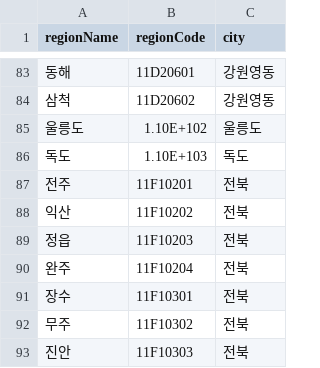
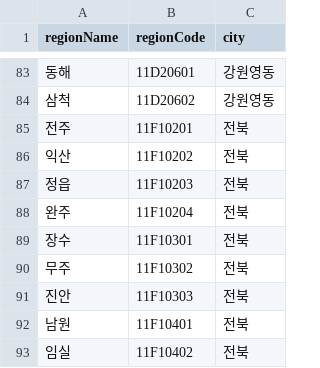
Before and after one commit to WeatherWhere/backend-weatherservice, a CSV file: src/main/resources/weatherMidRegionCodeEx.csv, drawn as a sheet; only a part is shown, gaps mark what is left out; the shorter side is filled out with more unchanged rows; the diff names each change by its address in the sheet, - before the commit and + after, or states it on an @@ line.

```diff
--- a/src/main/resources/weatherMidRegionCodeEx.csv
+++ b/src/main/resources/weatherMidRegionCodeEx.csv
-row 85: 울릉도 | 1.10E+102 | 울릉도
-row 86: 독도 | 1.10E+103 | 독도
```
Also changed, not shown: 6 other files.
